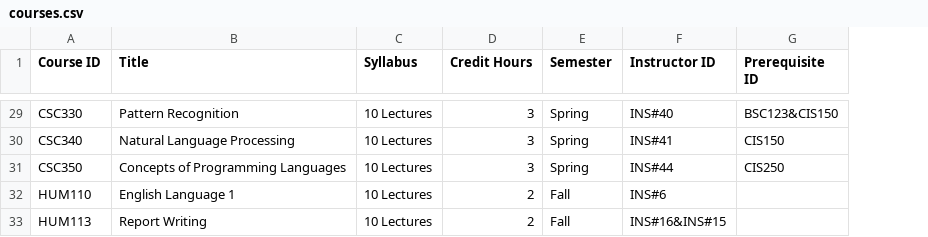
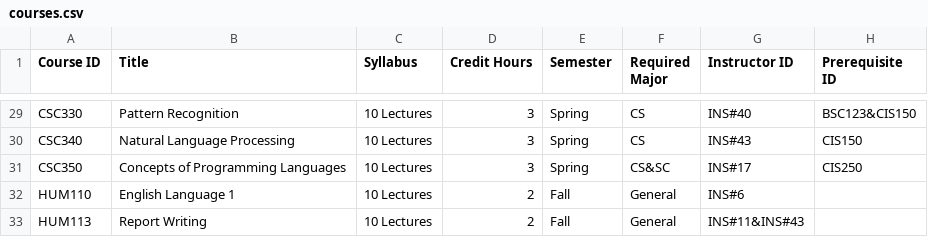
Before and after one commit to Youssef-Hamada10/Course-Registration-System, a CSV file: Course-Registration-System/courses.csv, drawn as a sheet; only a part is shown, gaps mark what is left out; addresses are those after the commit; the diff covers the shown part only; the diff names each change by its address in the sheet, - before the commit and + after, or states it on an @@ line.

```diff
--- a/Course-Registration-System/courses.csv
+++ b/Course-Registration-System/courses.csv
+column F (Required Major), rows 29-33: CS | CS | CS&SC | General | General
-G30 (Instructor ID): INS#41
+G30 (Instructor ID): INS#43
-G31 (Instructor ID): INS#44
+G31 (Instructor ID): INS#17
-G33 (Instructor ID): INS#16&INS#15
+G33 (Instructor ID): INS#11&INS#43
```
Also changed, not shown: 5 added rows, 5 removed rows, 1 moved row and 18 edited cells elsewhere in this file, Course-Registration-System/instructors.csv, Course-Registration-System/prerequisites.csv, 9 other files.
